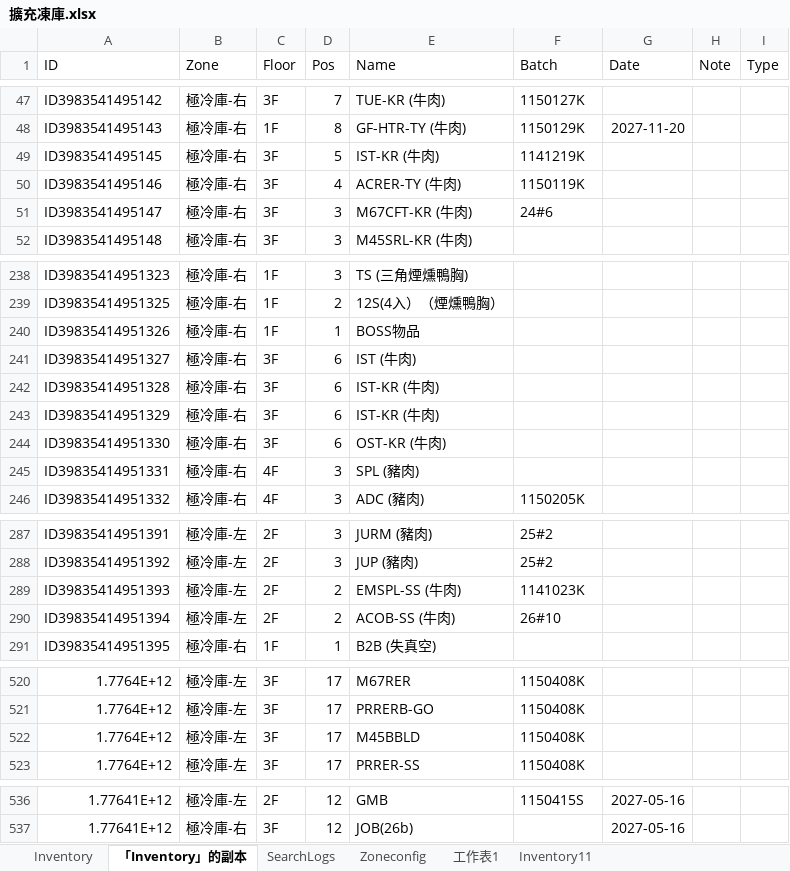
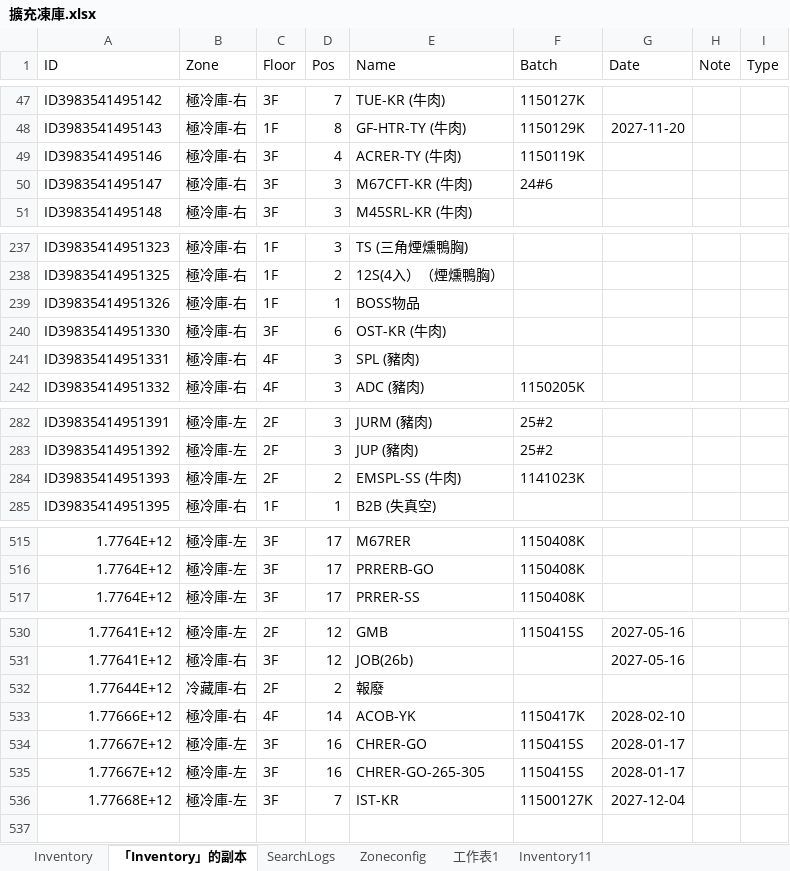
Before and after one commit to mingfonglpg-bit/-1-1, an Excel workbook: 擴充凍庫.xlsx, sheet 「Inventory」的副本, drawn as a sheet; only a part is shown, gaps mark what is left out; values as stored, in another font and other column widths than the file's, no borders; charts and pictures not drawn; removed rows and columns are numbered as before the commit, all else as after; the diff covers the shown part only; the diff names each change by its address in the sheet, - before the commit and + after, or states it on an @@ line.

Commit message:
Add files via upload

```diff
--- a/擴充凍庫.xlsx (sheet 「Inventory」的副本)
+++ b/擴充凍庫.xlsx (sheet 「Inventory」的副本)
-row 49: ID3983541495145 | 極冷庫-右 | 3F | 5 | IST-KR (牛肉) | 1141219K
-row 241: ID39835414951327 | 極冷庫-右 | 3F | 6 | IST (牛肉)
-row 242: ID39835414951328 | 極冷庫-右 | 3F | 6 | IST-KR (牛肉)
-row 243: ID39835414951329 | 極冷庫-右 | 3F | 6 | IST-KR (牛肉)
-row 290: ID39835414951394 | 極冷庫-左 | 2F | 2 | ACOB-SS (牛肉) | 26#10
-row 522: 1.7764E+12 | 極冷庫-左 | 3F | 17 | M45BBLD | 1150408K
+row 532: 1.77644E+12 | 冷藏庫-右 | 2F | 2 | 報廢
+row 533: 1.77666E+12 | 極冷庫-右 | 4F | 14 | ACOB-YK | 1150417K | 2028-02-10
+row 534: 1.77667E+12 | 極冷庫-左 | 3F | 16 | CHRER-GO | 1150415S | 2028-01-17
+row 535: 1.77667E+12 | 極冷庫-左 | 3F | 16 | CHRER-GO-265-305 | 1150415S | 2028-01-17
+row 536: 1.77668E+12 | 極冷庫-左 | 3F | 7 | IST-KR | 11500127K | 2027-12-04
```
Also changed, not shown: 1 added row, 1 removed row and 9 edited cells elsewhere in this sheet, sheet Inventory.
